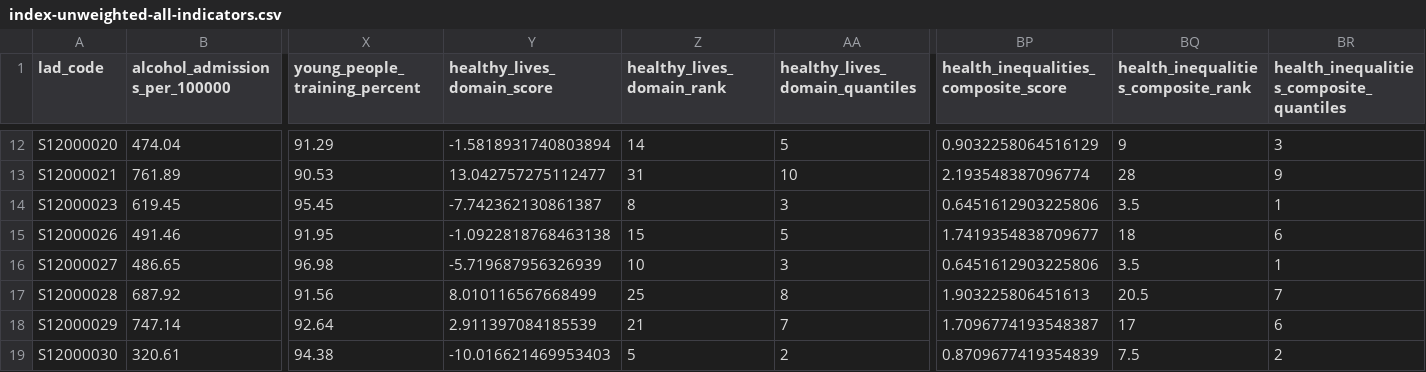
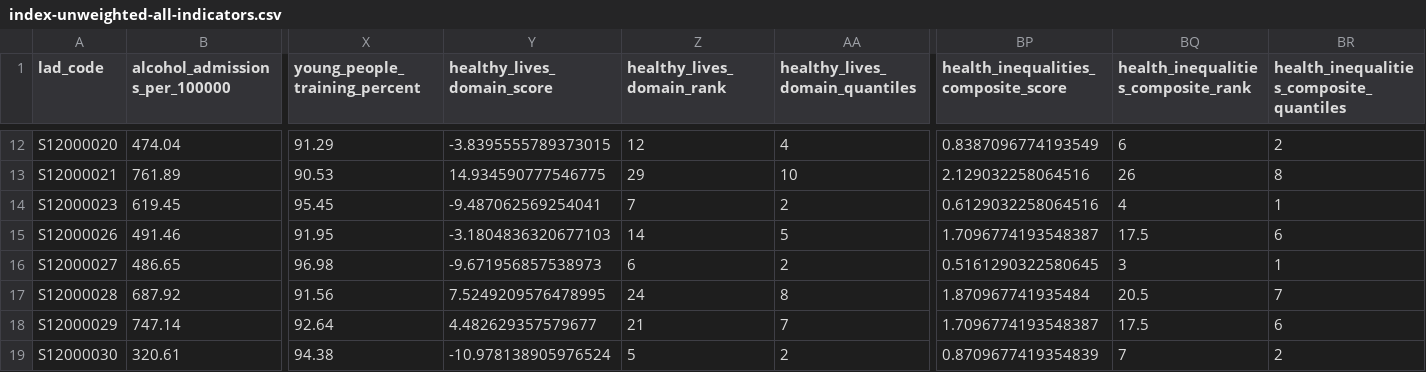
Before and after one commit to britishredcrosssociety/resilience-index, a CSV file: data/vulnerability/health-inequalities/scotland/index-unweighted-all-indicators.csv, drawn as a sheet; only a part is shown, gaps mark what is left out; the diff covers the shown part only; the diff names each change by its address in the sheet, - before the commit and + after, or states it on an @@ line.

```diff
--- a/data/vulnerability/health-inequalities/scotland/index-unweighted-all-indicators.csv
+++ b/data/vulnerability/health-inequalities/scotland/index-unweighted-all-indicators.csv
-Y12 (healthy_lives_domain_score): -1.5818931740803894
+Y12 (healthy_lives_domain_score): -3.8395555789373015
-Z12 (healthy_lives_domain_rank): 14
+Z12 (healthy_lives_domain_rank): 12
-AA12 (healthy_lives_domain_quantiles): 5
+AA12 (healthy_lives_domain_quantiles): 4
-BP12: 0.9032258064516129
+BP12: 0.8387096774193549
-BQ12: 9
+BQ12: 6
-BR12: 3
+BR12: 2
-Y13 (healthy_lives_domain_score): 13.042757275112477
+Y13 (healthy_lives_domain_score): 14.934590777546775
-Z13 (healthy_lives_domain_rank): 31
+Z13 (healthy_lives_domain_rank): 29
-BP13: 2.193548387096774
+BP13: 2.129032258064516
-BQ13: 28
+BQ13: 26
-BR13: 9
+BR13: 8
-Y14 (healthy_lives_domain_score): -7.742362130861387
+Y14 (healthy_lives_domain_score): -9.487062569254041
-Z14 (healthy_lives_domain_rank): 8
+Z14 (healthy_lives_domain_rank): 7
-AA14 (healthy_lives_domain_quantiles): 3
+AA14 (healthy_lives_domain_quantiles): 2
-BP14: 0.6451612903225806
+BP14: 0.6129032258064516
-BQ14: 3.5
+BQ14: 4
-Y15 (healthy_lives_domain_score): -1.0922818768463138
+Y15 (healthy_lives_domain_score): -3.1804836320677103
-Z15 (healthy_lives_domain_rank): 15
+Z15 (healthy_lives_domain_rank): 14
-BP15: 1.7419354838709677
+BP15: 1.7096774193548387
-BQ15: 18
+BQ15: 17.5
-Y16 (healthy_lives_domain_score): -5.719687956326939
+Y16 (healthy_lives_domain_score): -9.671956857538973
-Z16 (healthy_lives_domain_rank): 10
+Z16 (healthy_lives_domain_rank): 6
-AA16 (healthy_lives_domain_quantiles): 3
+AA16 (healthy_lives_domain_quantiles): 2
-BP16: 0.6451612903225806
+BP16: 0.5161290322580645
-BQ16: 3.5
+BQ16: 3
-Y17 (healthy_lives_domain_score): 8.010116567668499
+Y17 (healthy_lives_domain_score): 7.5249209576478995
-Z17 (healthy_lives_domain_rank): 25
+Z17 (healthy_lives_domain_rank): 24
-BP17: 1.903225806451613
+BP17: 1.870967741935484
-Y18 (healthy_lives_domain_score): 2.911397084185539
+Y18 (healthy_lives_domain_score): 4.482629357579677
-BQ18: 17
+BQ18: 17.5
-Y19 (healthy_lives_domain_score): -10.016621469953403
+Y19 (healthy_lives_domain_score): -10.978138905976524
-BQ19: 7.5
+BQ19: 7
```
Also changed, not shown: 86 edited cells elsewhere in this file, data/vulnerability/health-inequalities/scotland/index-unweighted.csv, 1 other file.
